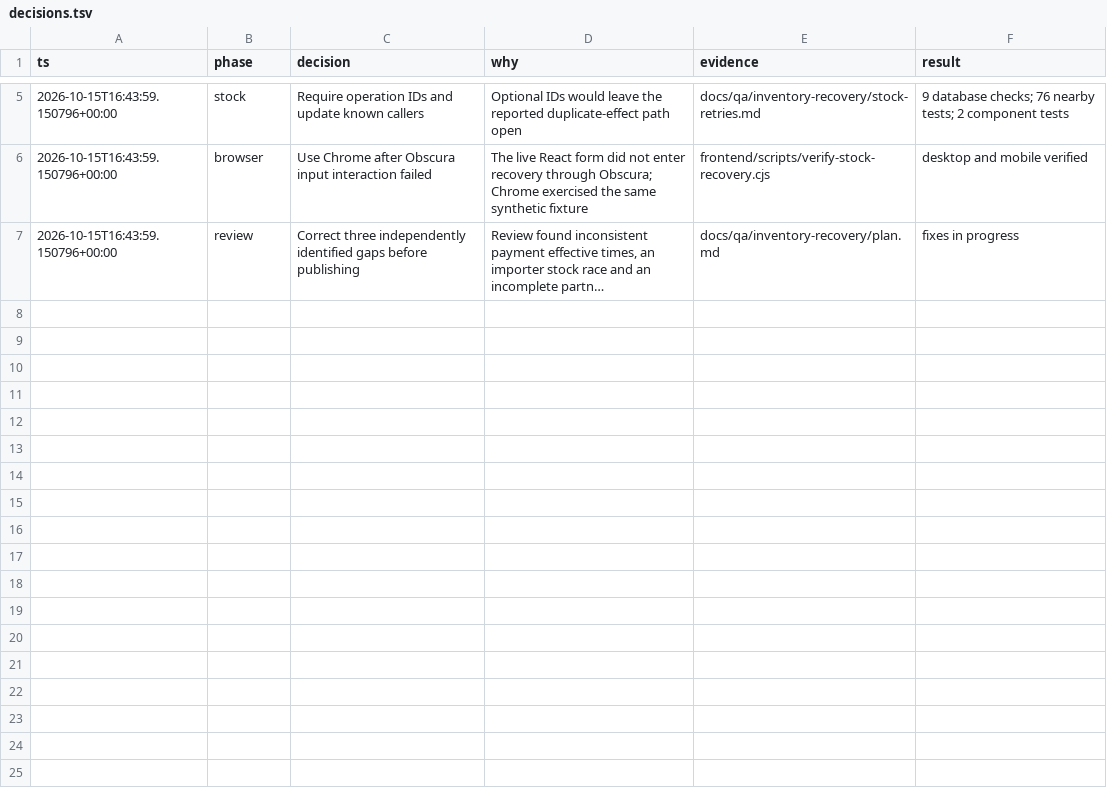
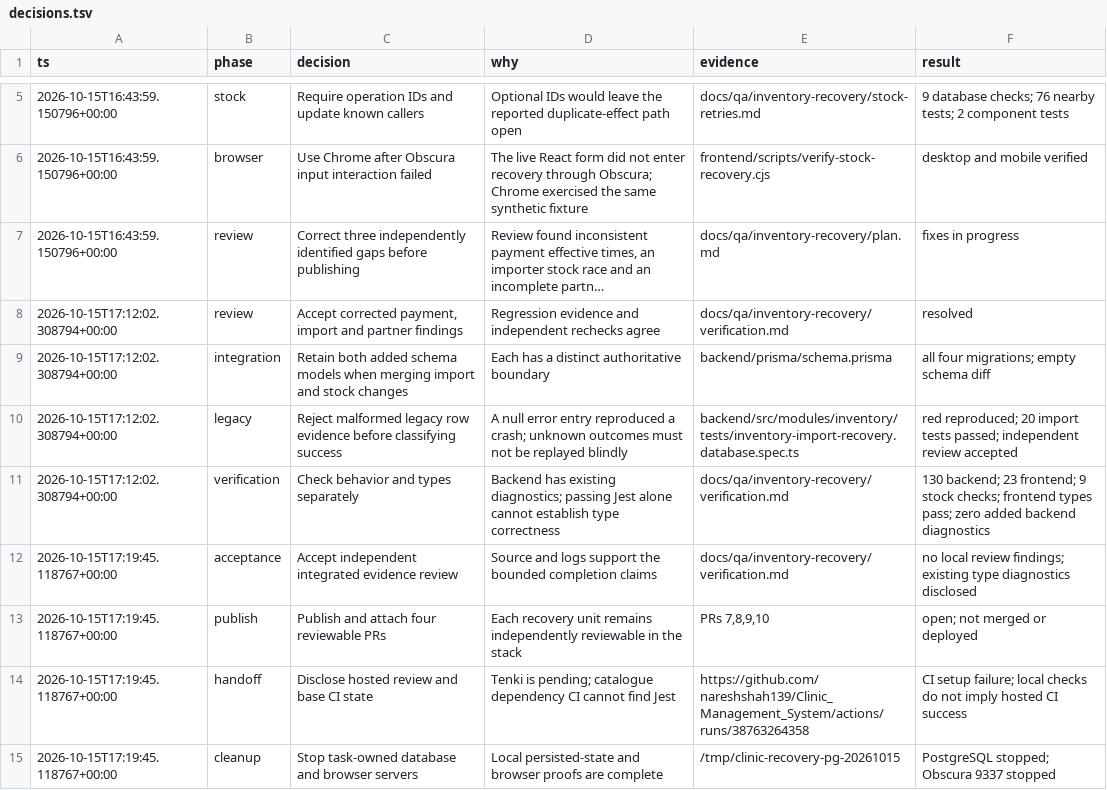
Before and after one commit to nareshshah139/Clinic_Management_System, a TSV file: docs/qa/inventory-recovery/decisions.tsv, drawn as a sheet; only a part is shown, gaps mark what is left out; long unchanged cells end in …; the diff names each change by its address in the sheet, - before the commit and + after, or states it on an @@ line.

Commit message:
fix(pharmacy): recover outstanding partner sale quantities (#10)
* test(pharmacy): reproduce blocked partial partner sale recovery

* fix(pharmacy): reconcile and retry outstanding partner stock quantities

* test(pharmacy): preserve a portable partner recovery browser proof

* docs: record recovery verification and rollout limits

* docs: record recovery PR stack and hosted check status

* chore: remove redundant recovery artifact comment

```diff
--- a/docs/qa/inventory-recovery/decisions.tsv
+++ b/docs/qa/inventory-recovery/decisions.tsv
+row 8: 2026-10-15T17:12:02.308794+00:00 | review | Accept corrected payment, import and partner findings | Regression evidence and independent rechecks agree | docs/qa/inventory-recovery/verification.md | resolved
+row 9: 2026-10-15T17:12:02.308794+00:00 | integration | Retain both added schema models when merging import and stock changes | Each has a distinct authoritative boundary | backend/prisma/schema.prisma | all four migrations; empty schema diff
+row 10: 2026-10-15T17:12:02.308794+00:00 | legacy | Reject malformed legacy row evidence before classifying success | A null error entry reproduced a crash; unknown outcomes must not be replayed blindly | backend/src/modules/inventory/tests/inventory-import-recovery.database.spec.ts | red reproduced; 20 import tests passed; independent review accepted
+row 11: 2026-10-15T17:12:02.308794+00:00 | verification | Check behavior and types separately | Backend has existing diagnostics; passing Jest alone cannot establish type correctness | docs/qa/inventory-recovery/verification.md | 130 backend; 23 frontend; 9 stock checks; frontend types pass; zero added backend diagnostics
+row 12: 2026-10-15T17:19:45.118767+00:00 | acceptance | Accept independent integrated evidence review | Source and logs support the bounded completion claims | docs/qa/inventory-recovery/verification.md | no local review findings; existing type diagnostics disclosed
+row 13: 2026-10-15T17:19:45.118767+00:00 | publish | Publish and attach four reviewable PRs | Each recovery unit remains independently reviewable in the stack | PRs 7,8,9,10 | open; not merged or deployed
+row 14: 2026-10-15T17:19:45.118767+00:00 | handoff | Disclose hosted review and base CI state | Tenki is pending; catalogue dependency CI cannot find Jest | https://github.com/nareshshah139/Clinic_Management_System/actions/runs/38763264358 | CI setup failure; local checks do not imply hosted CI success
+row 15: 2026-10-15T17:19:45.118767+00:00 | cleanup | Stop task-owned database and browser servers | Local persisted-state and browser proofs are complete | /tmp/clinic-recovery-pg-20261015 | PostgreSQL stopped; Obscura 9337 stopped
```
Also changed, not shown: 16 other files.
